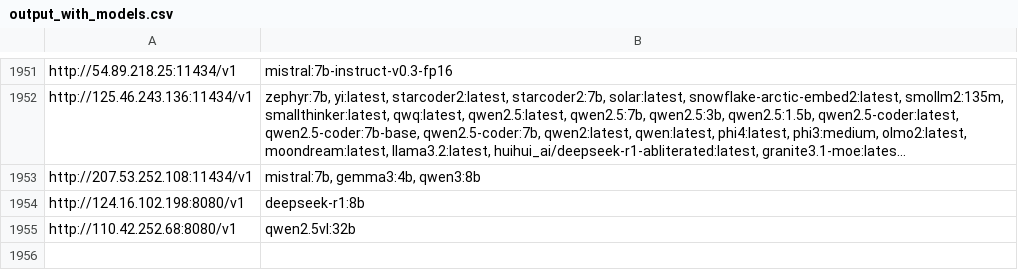
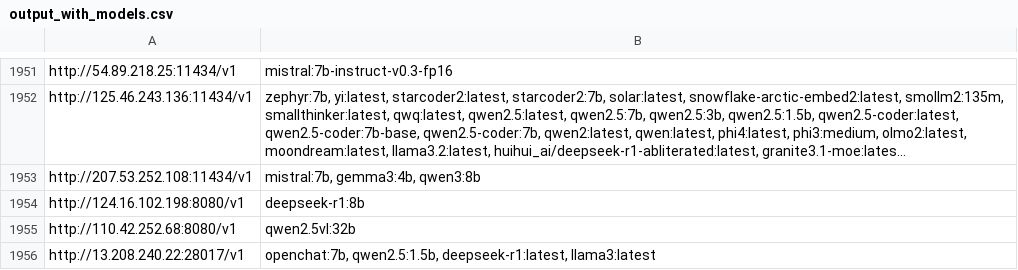
Before and after one commit to happyshua/ollamalist, a CSV file: output_with_models.csv, drawn as a sheet; only a part is shown, gaps mark what is left out; long unchanged cells end in …; the diff names each change by its address in the sheet, - before the commit and + after, or states it on an @@ line.

```diff
--- a/output_with_models.csv
+++ b/output_with_models.csv
+row 1956: http://13.208.240.22:28017/v1 | openchat:7b, qwen2.5:1.5b, deepseek-r1:latest, llama3:latest
```
